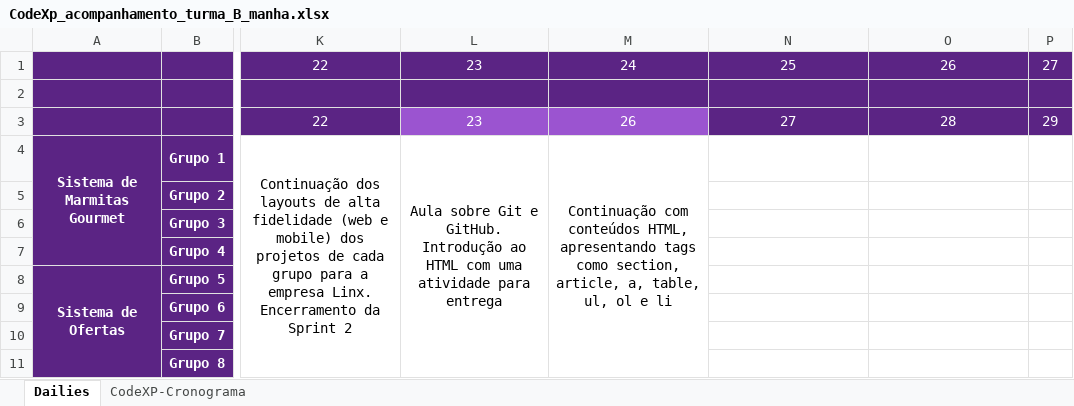
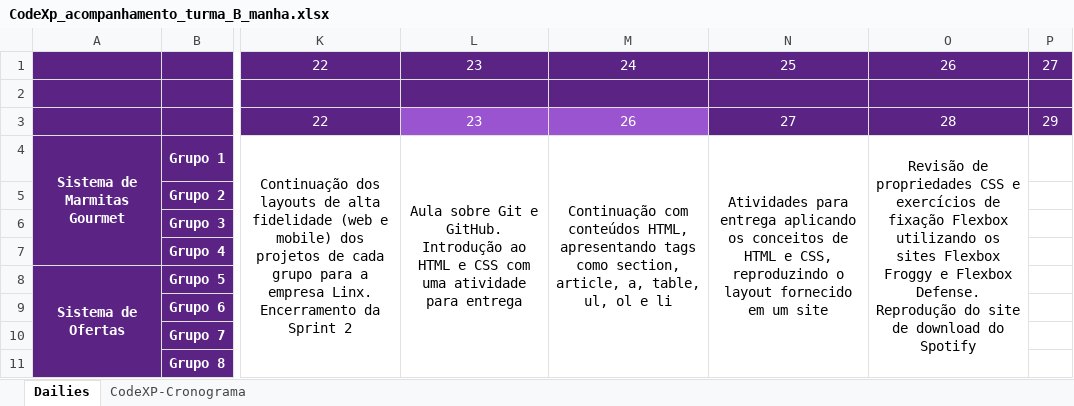
Before and after one commit to Saulomsantos/2s2019-t3-mentoria, an Excel workbook: Cronograma/CodeXp_acompanhamento_turma_B_manha.xlsx, sheet Dailies, drawn as a sheet; only a part is shown, gaps mark what is left out; values as stored, in another font and other column widths than the file's, no borders; charts and pictures not drawn; ↵ is a line break in a cell; the diff names each change by its address in the sheet, - before the commit and + after, or states it on an @@ line.

Commit message:
Adiciona acompanhamento do dia 27-08

```diff
--- a/Cronograma/CodeXp_acompanhamento_turma_B_manha.xlsx (sheet Dailies)
+++ b/Cronograma/CodeXp_acompanhamento_turma_B_manha.xlsx (sheet Dailies)
-L4: …ao HTML com uma…
+L4: …ao HTML e CSS com uma…
-N4: (empty)
+N4: Atividades para entrega aplicando os conceitos de HTML e CSS, reproduzindo o layout fornecido em um site
+N4:N11 merged
-O4: (empty)
+O4: Revisão de propriedades CSS e exercícios de fixação Flexbox utilizando os sites Flexbox Froggy e Flexbox Defense. ↵ Reprodução do site de download do Spotify
+O4:O11 merged
```
